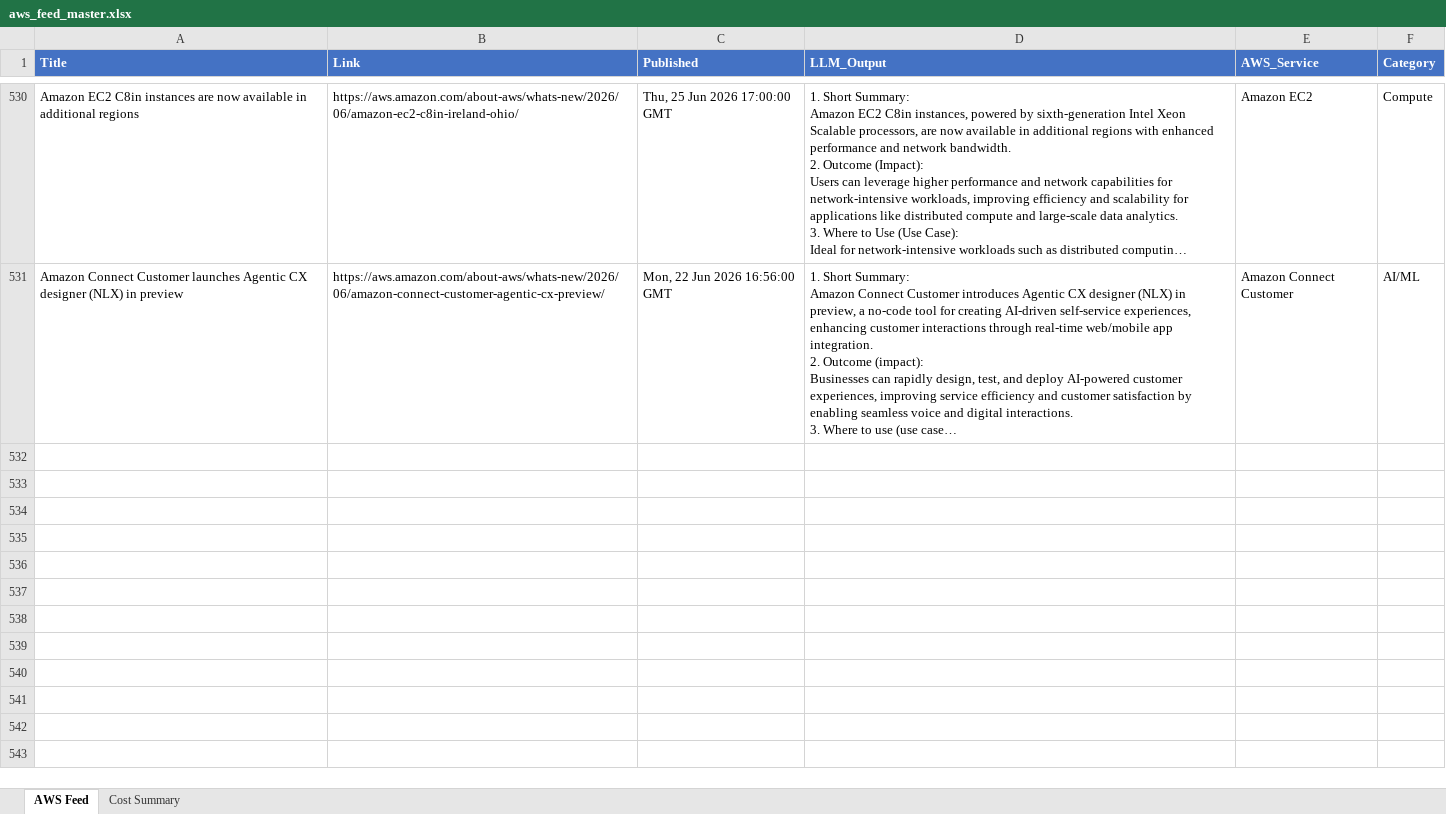
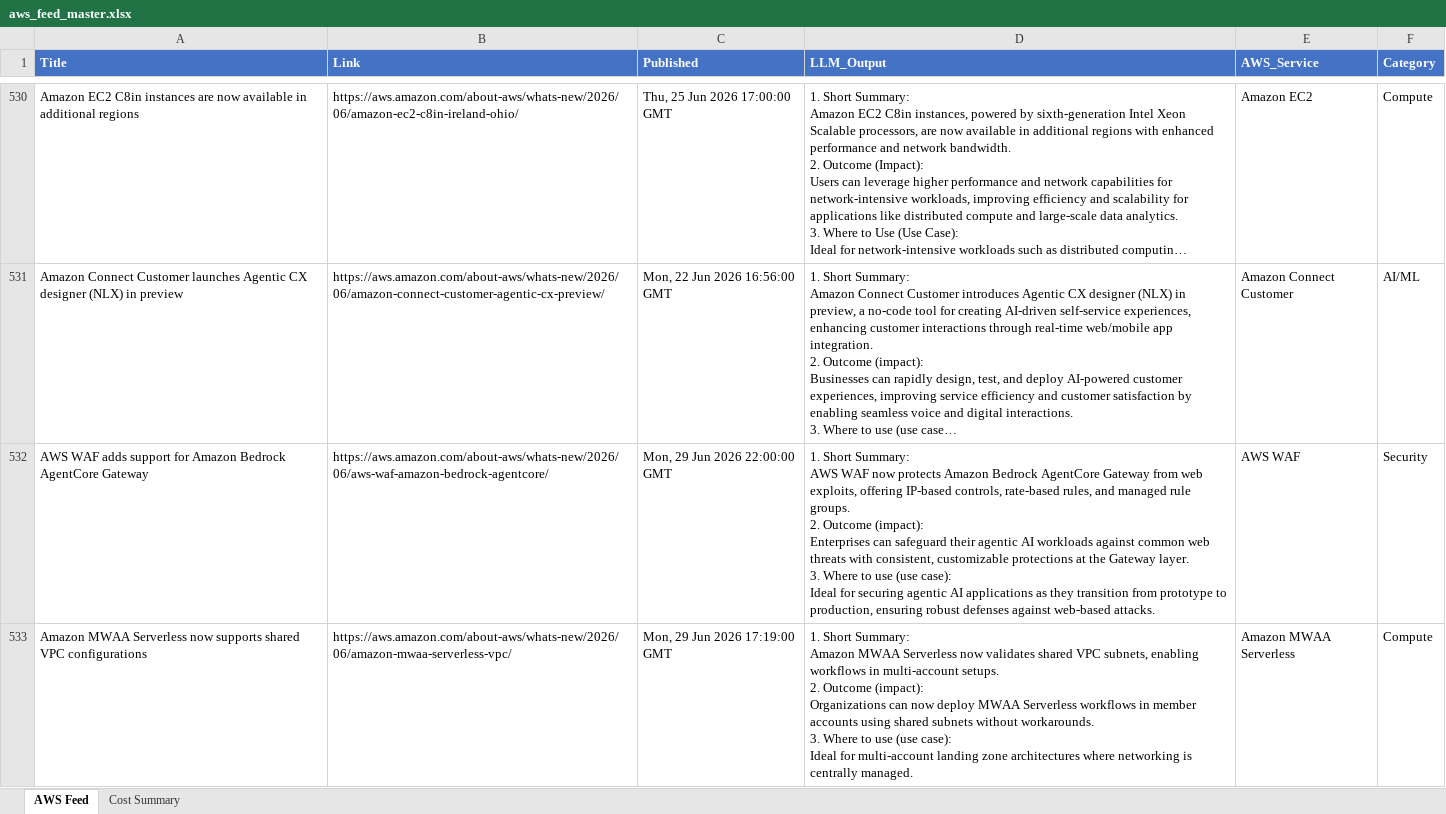
Before and after one commit to TarunAngalakuduru/whats-new-in-aws, an Excel workbook: aws_feed_master.xlsx, sheet AWS Feed, drawn as a sheet; only a part is shown, gaps mark what is left out; long unchanged cells end in …; values as stored, in another font and other column widths than the file's, no borders; ↵ is a line break in a cell; the diff covers the shown part only; the diff names each change by its address in the sheet, - before the commit and + after, or states it on an @@ line.

```diff
--- a/aws_feed_master.xlsx (sheet AWS Feed)
+++ b/aws_feed_master.xlsx (sheet AWS Feed)
+row 532: AWS WAF adds support for Amazon Bedrock AgentCore Gateway | https://aws.amazon.com/about-aws/whats-new/2026/06/aws-waf-amazon-bedrock-agentcore/ | Mon, 29 Jun 2026 22:00:00 GMT | 1. Short Summary: ↵ AWS WAF now protects Amazon Bedrock AgentCore Gateway from web exploits, offering IP-based controls, rate-based rules, and managed rule groups. ↵ 2. Outcome (impact): ↵ Enterprises can safeguard their agentic AI workloads against common web threats with consistent, customizable protections at the Gateway layer. ↵ 3. Where to use (use case): ↵ Ideal for securing agentic AI applications as they transition from prototype to production, ensuring robust defenses against web-based attacks. | AWS WAF | Security
+row 533: Amazon MWAA Serverless now supports shared VPC configurations | https://aws.amazon.com/about-aws/whats-new/2026/06/amazon-mwaa-serverless-vpc/ | Mon, 29 Jun 2026 17:19:00 GMT | 1. Short Summary: ↵ Amazon MWAA Serverless now validates shared VPC subnets, enabling workflows in multi-account setups. ↵ 2. Outcome (impact): ↵ Organizations can now deploy MWAA Serverless workflows in member accounts using shared subnets without workarounds. ↵ 3. Where to use (use case): ↵ Ideal for multi-account landing zone architectures where networking is centrally managed. | Amazon MWAA Serverless | Compute
```
Also changed, not shown: 2 added rows elsewhere in this sheet, sheet Cost Summary.
